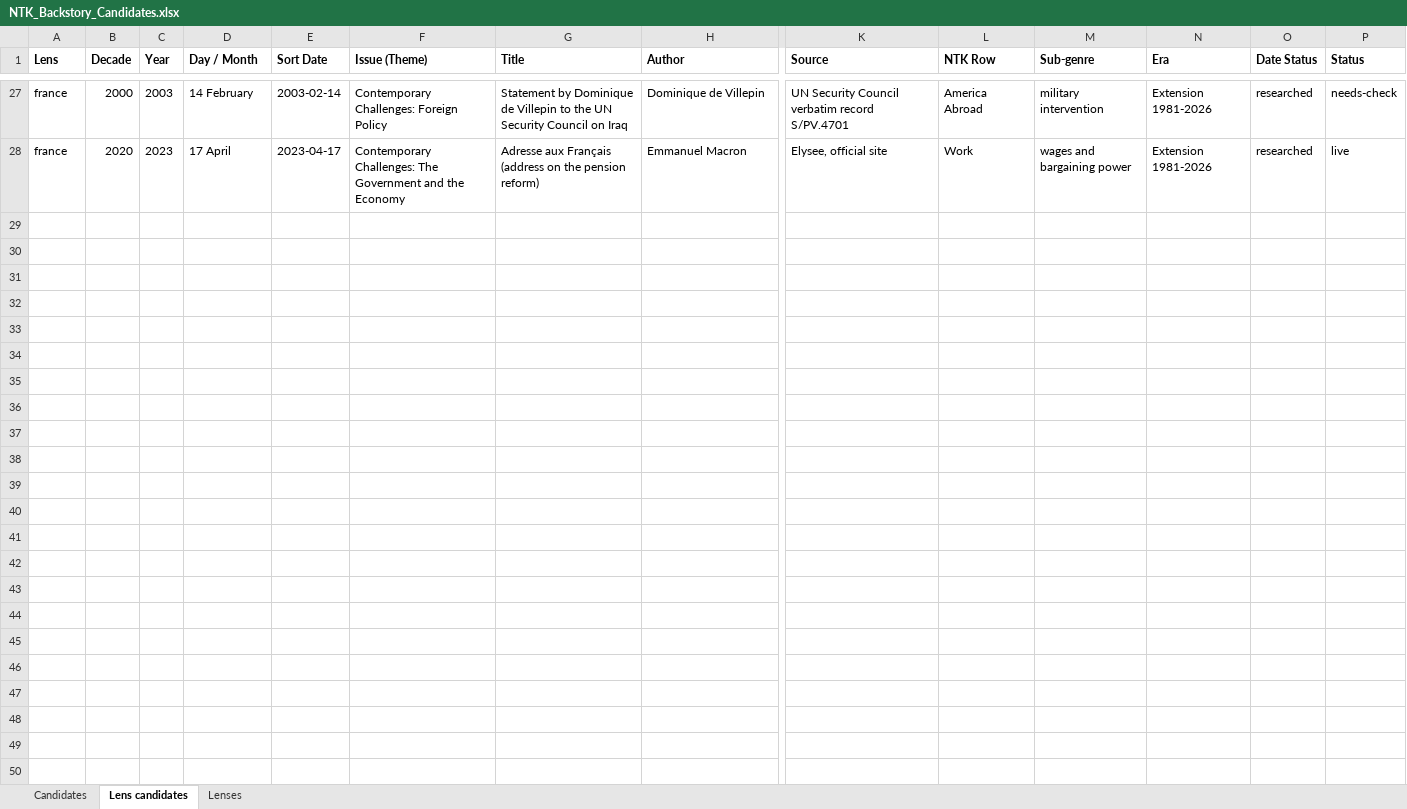
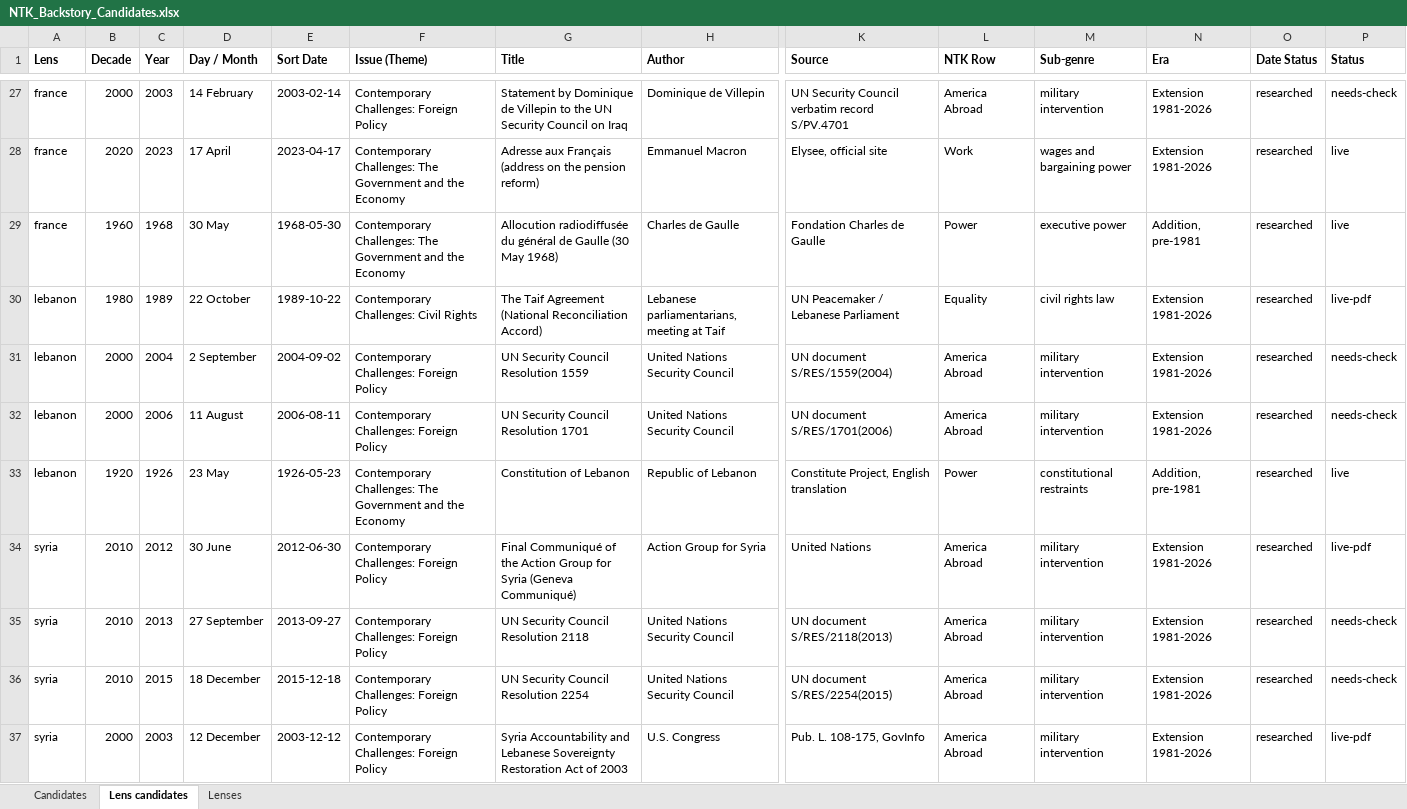
Before and after one commit to maxzimbert/ntknews, an Excel workbook: editorial/NTK_Backstory_Candidates.xlsx, sheet Lens candidates, drawn as a sheet; only a part is shown, gaps mark what is left out; values as stored, in another font and other column widths than the file's, no borders; rows hold the shown columns only; the diff covers the shown part only; the diff names each change by its address in the sheet, - before the commit and + after, or states it on an @@ line.

```diff
--- a/editorial/NTK_Backstory_Candidates.xlsx (sheet Lens candidates)
+++ b/editorial/NTK_Backstory_Candidates.xlsx (sheet Lens candidates)
+row 29: france | 1960 | 1968 | 30 May | 1968-05-30 | Contemporary Challenges: The Government and the Economy | Allocution radiodiffusée du général de Gaulle (30 May 1968) | Charles de Gaulle | Fondation Charles de Gaulle | Power | executive power | Addition, pre-1981 | researched | live
+row 30: lebanon | 1980 | 1989 | 22 October | 1989-10-22 | Contemporary Challenges: Civil Rights | The Taif Agreement (National Reconciliation Accord) | Lebanese parliamentarians, meeting at Taif | UN Peacemaker / Lebanese Parliament | Equality | civil rights law | Extension 1981-2026 | researched | live-pdf
+row 31: lebanon | 2000 | 2004 | 2 September | 2004-09-02 | Contemporary Challenges: Foreign Policy | UN Security Council Resolution 1559 | United Nations Security Council | UN document S/RES/1559(2004) | America Abroad | military intervention | Extension 1981-2026 | researched | needs-check
+row 32: lebanon | 2000 | 2006 | 11 August | 2006-08-11 | Contemporary Challenges: Foreign Policy | UN Security Council Resolution 1701 | United Nations Security Council | UN document S/RES/1701(2006) | America Abroad | military intervention | Extension 1981-2026 | researched | needs-check
+row 33: lebanon | 1920 | 1926 | 23 May | 1926-05-23 | Contemporary Challenges: The Government and the Economy | Constitution of Lebanon | Republic of Lebanon | Constitute Project, English translation | Power | constitutional restraints | Addition, pre-1981 | researched | live
+row 34: syria | 2010 | 2012 | 30 June | 2012-06-30 | Contemporary Challenges: Foreign Policy | Final Communiqué of the Action Group for Syria (Geneva Communiqué) | Action Group for Syria | United Nations | America Abroad | military intervention | Extension 1981-2026 | researched | live-pdf
+row 35: syria | 2010 | 2013 | 27 September | 2013-09-27 | Contemporary Challenges: Foreign Policy | UN Security Council Resolution 2118 | United Nations Security Council | UN document S/RES/2118(2013) | America Abroad | military intervention | Extension 1981-2026 | researched | needs-check
+row 36: syria | 2010 | 2015 | 18 December | 2015-12-18 | Contemporary Challenges: Foreign Policy | UN Security Council Resolution 2254 | United Nations Security Council | UN document S/RES/2254(2015) | America Abroad | military intervention | Extension 1981-2026 | researched | needs-check
+row 37: syria | 2000 | 2003 | 12 December | 2003-12-12 | Contemporary Challenges: Foreign Policy | Syria Accountability and Lebanese Sovereignty Restoration Act of 2003 | U.S. Congress | Pub. L. 108-175, GovInfo | America Abroad | military intervention | Extension 1981-2026 | researched | live-pdf
```
Also changed, not shown: 60 added rows elsewhere in this sheet, sheet Lenses, 4 other files.
